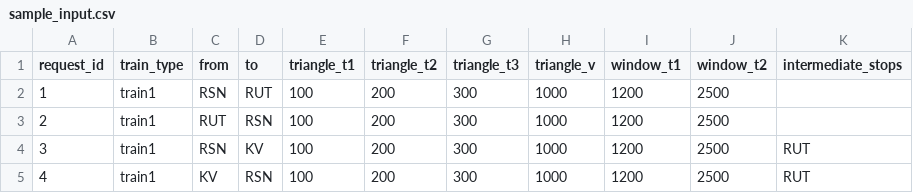
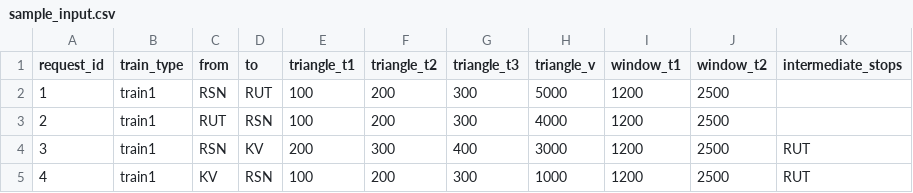
Before and after one commit to jiaodaxiaozi/timetablingPO, a CSV file: data/academic/r4_t1_s7/sample_input.csv, drawn as a sheet.

Commit message:
Compulsory stop problem fixed
By adding another scenario to the nodes: Fullspeed, Stop (+Wait)

```diff
--- a/data/academic/r4_t1_s7/sample_input.csv
+++ b/data/academic/r4_t1_s7/sample_input.csv
@@ -1,5 +1,5 @@
 request_id;train_type;from;to;triangle_t1;triangle_t2;triangle_t3;triangle_v;window_t1;window_t2;intermediate_stops
-1;train1;RSN;RUT;100;200;300;1000;1200;2500;
-2;train1;RUT;RSN;100;200;300;1000;1200;2500;
-3;train1;RSN;KV;100;200;300;1000;1200;2500;RUT
+1;train1;RSN;RUT;100;200;300;5000;1200;2500;
+2;train1;RUT;RSN;100;200;300;4000;1200;2500;
+3;train1;RSN;KV;200;300;400;3000;1200;2500;RUT
 4;train1;KV;RSN;100;200;300;1000;1200;2500;RUT
```
Also changed, not shown: 18 other files.
